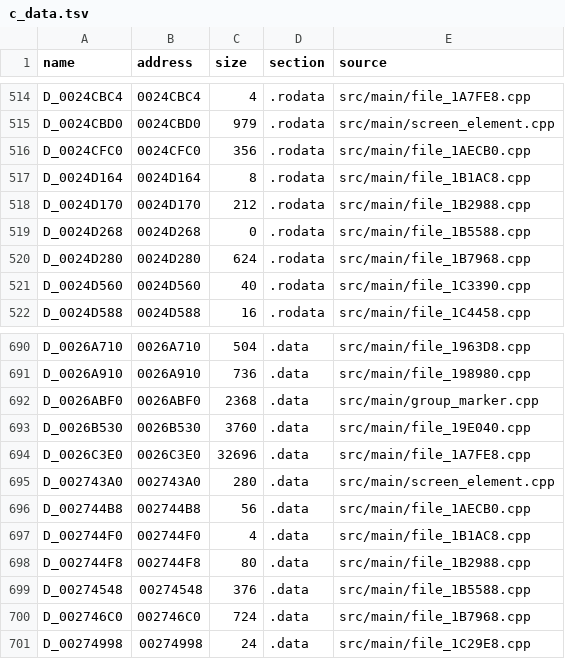
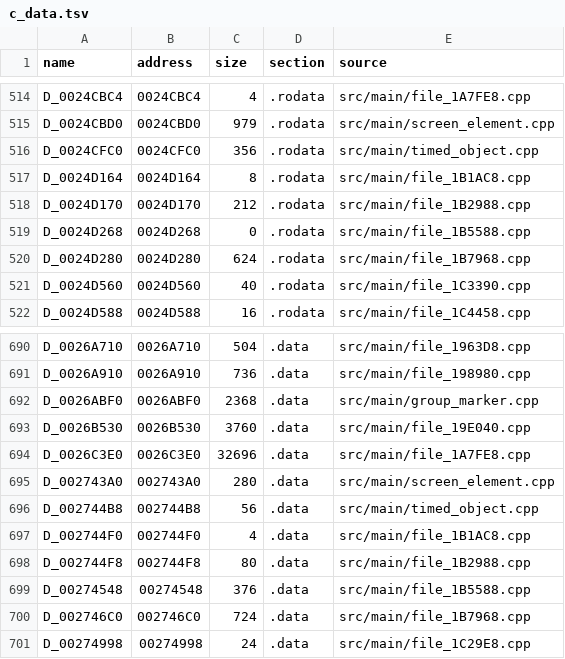
Before and after one commit to OpenThievius/sly1-decomp, a TSV file: config/us/c_data.tsv, drawn as a sheet; only a part is shown, gaps mark what is left out.

Commit message:
refactor(us): name timed_object.cpp and its classes' methods
file_1AECB0.cpp holds class 0x30's methods and those of its three
subclasses, the classes of include/timed_object.h, so it becomes
timed_object.cpp, with its PAL definitions' folder and every
reference (files.tsv, c_data.tsv, the header's comment, the reports).

The header's class ids get the names their methods already had:
C31 is TimedGroup (with TimedGroupChild and TimedGroupEntry), C32
SequencedObject, C33 BlinkObject (with FrameRange), and Node30 the
TrackPlayer that FindTrackPlayer returns. TimedObject's word at
+0x550 is the StateTrigger it tells, so the file's own view of it
(Rec_1B0EE0) goes, and ChooseBlinkObjectState walks its root's
contacts with collider.h's Contact03 records and BlinkObject instead
of five views of its own.

Sixteen functions and one global get readable names, among them
UpdateTimedObject, StopTrackPlayer, LoadTimedGroup, the three
Choose...State and Finish... slots and g_timedGroupLinks.

Verified: build.py -j 1 prints MATCH with 3838 functions from C and
767 globals, the PAL build MATCH, version_check.py unchanged (77
absent, 2 differs, 3845 match), nonmatching.py check (no change but
the dates), progress.py --check, unittest, names.py check,
inventory.py --check and classify_asm.py --check all pass.

```diff
--- a/config/us/c_data.tsv
+++ b/config/us/c_data.tsv
@@ -515,3 +515,3 @@ D_0024CBC4	0024CBC4	4	.rodata	src/main/file_1A7FE8.cpp
 D_0024CBD0	0024CBD0	979	.rodata	src/main/screen_element.cpp
-D_0024CFC0	0024CFC0	356	.rodata	src/main/file_1AECB0.cpp
+D_0024CFC0	0024CFC0	356	.rodata	src/main/timed_object.cpp
 D_0024D164	0024D164	8	.rodata	src/main/file_1B1AC8.cpp
@@ -695,3 +695,3 @@ D_0026C3E0	0026C3E0	32696	.data	src/main/file_1A7FE8.cpp
 D_002743A0	002743A0	280	.data	src/main/screen_element.cpp
-D_002744B8	002744B8	56	.data	src/main/file_1AECB0.cpp
+D_002744B8	002744B8	56	.data	src/main/timed_object.cpp
 D_002744F0	002744F0	4	.data	src/main/file_1B1AC8.cpp
```
Also changed, not shown: config/names.tsv, config/us/files.tsv, 6 other files.
